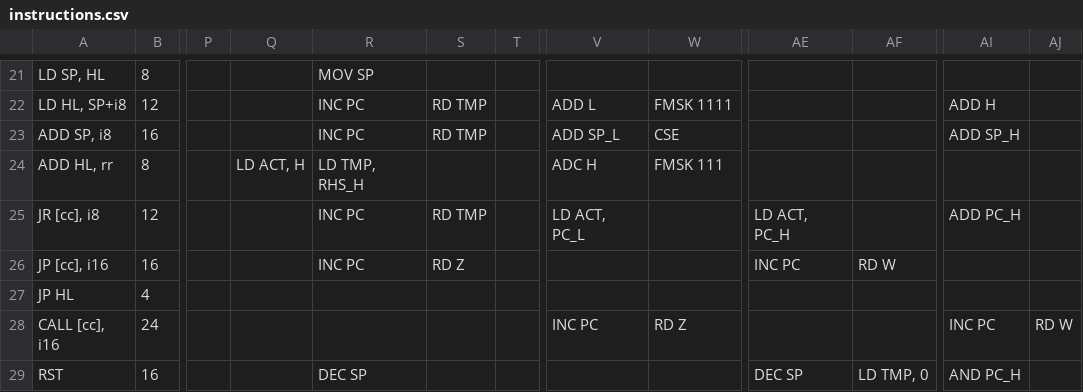
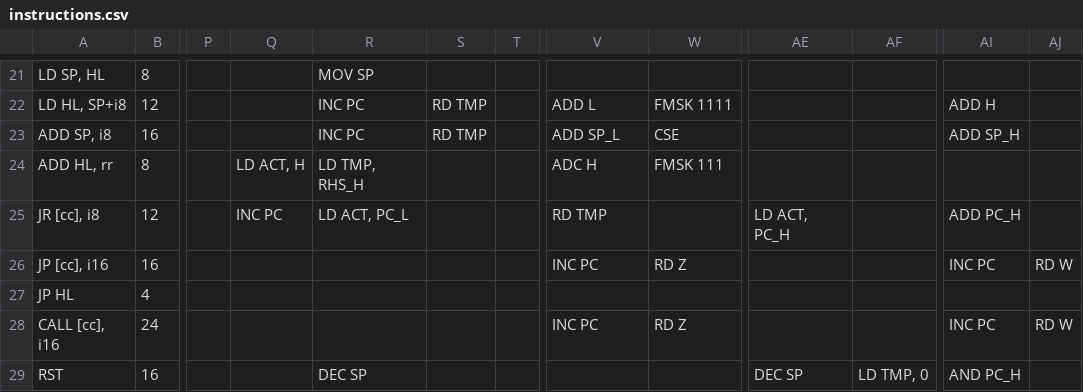
Before and after one commit to RamiHg/RustyBoy, a CSV file: soc/instructions.csv, drawn as a sheet; only a part is shown, gaps mark what is left out; the diff names each change by its address in the sheet, - before the commit and + after, or states it on an @@ line.

```diff
--- a/soc/instructions.csv
+++ b/soc/instructions.csv
-Q25: (empty)
+Q25: INC PC
-R25: INC PC
+R25: LD ACT, PC_L
-S25: RD TMP
+S25: (empty)
-V25: LD ACT, PC_L
+V25: RD TMP
-R26: INC PC
+R26: (empty)
-S26: RD Z
+S26: (empty)
-V26: (empty)
+V26: INC PC
-W26: (empty)
+W26: RD Z
-AE26: INC PC
+AE26: (empty)
-AF26: RD W
+AF26: (empty)
-AI26: (empty)
+AI26: INC PC
-AJ26: (empty)
+AJ26: RD W
```
Also changed, not shown: 8 other files.
